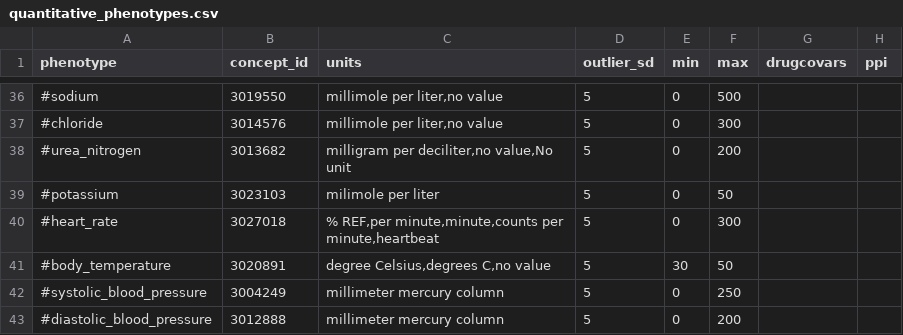
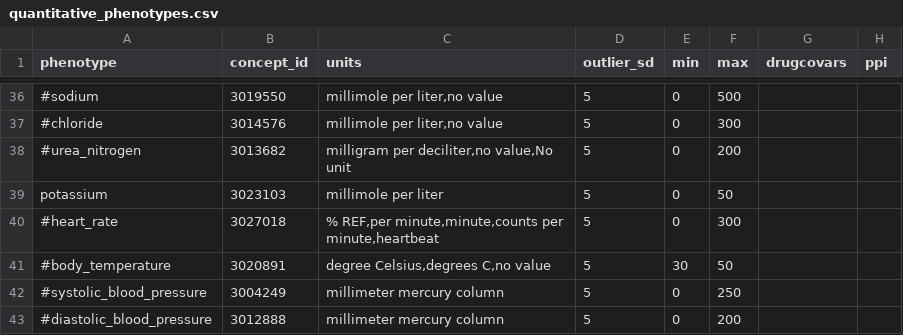
Before and after one commit to CAST-genomics/cast-workflows, a CSV file: gwas/aou/phenotype_preprocessing/quantitative_phenotypes.csv, drawn as a sheet; only a part is shown, gaps mark what is left out.

Commit message:
update potassium

```diff
--- a/gwas/aou/phenotype_preprocessing/quantitative_phenotypes.csv
+++ b/gwas/aou/phenotype_preprocessing/quantitative_phenotypes.csv
@@ -38,3 +38,3 @@ phenotype,concept_id,units,outlier_sd,min,max,drugcovars,ppi
 #urea_nitrogen,3013682,"milligram per deciliter,no value,No unit",5,0,200,
-#potassium,3023103,"milimole per liter",5,0,50,
+potassium,3023103,"millimole per liter",5,0,50,
 #heart_rate,3027018,"% REF,per minute,minute,counts per minute,heartbeat",5,0,300,
```
